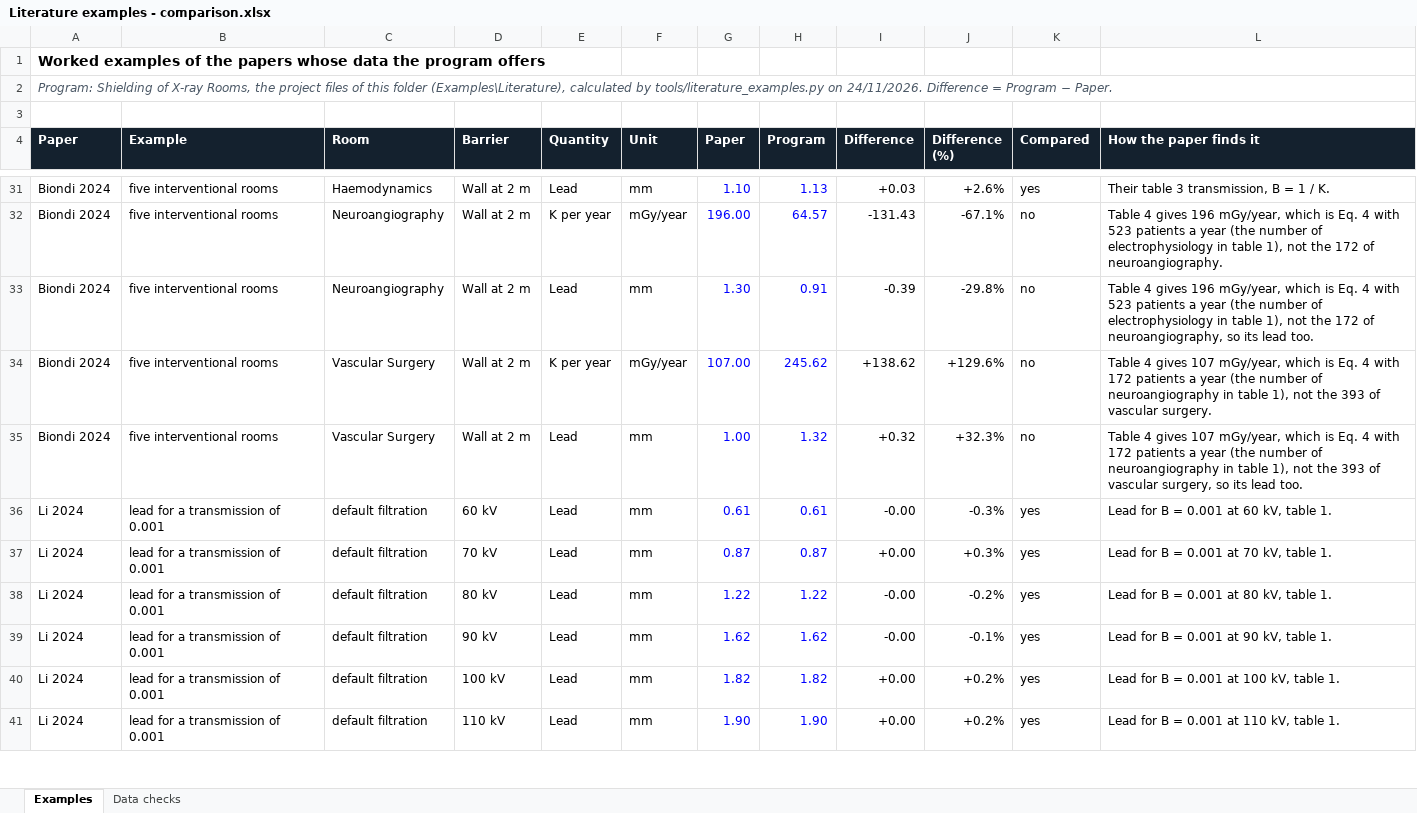
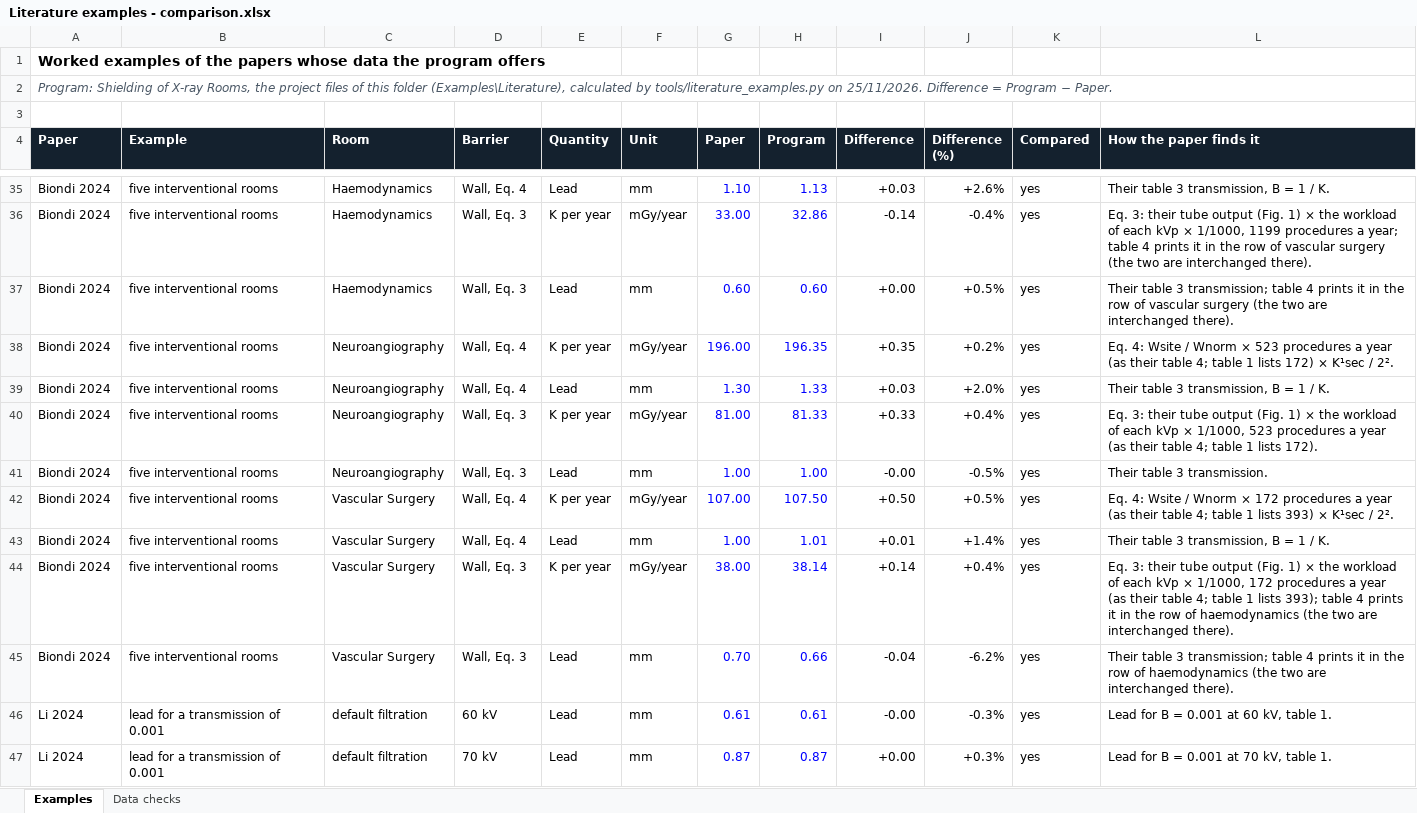
Before and after one commit to Shiramis/Shielding_of_X-Ray_rooms.py, an Excel workbook: Examples/Literature/Literature examples - comparison.xlsx, sheet Examples, drawn as a sheet; only a part is shown, gaps mark what is left out; the shorter side is filled out with more unchanged rows; values as stored, in another font and other column widths than the file's, no borders; addresses are those after the commit; the diff covers the shown part only; the diff names each change by its address in the sheet, - before the commit and + after, or states it on an @@ line.

```diff
--- a/Examples/Literature/Literature examples - comparison.xlsx (sheet Examples)
+++ b/Examples/Literature/Literature examples - comparison.xlsx (sheet Examples)
-A2 (Paper): …tools/literature_examples.py on 24/11/2026. Difference =…
+A2 (Paper): …tools/literature_examples.py on 25/11/2026. Difference =…
-D35 (Barrier): Wall at 2 m
+D35 (Barrier): Wall, Eq. 4
+row 36: Biondi 2024 | five interventional rooms | Haemodynamics | Wall, Eq. 3 | K per year | mGy/year | 33.00 | 32.86 | -0.14 | -0.4% | yes | Eq. 3: their tube output (Fig. 1) × the workload of each kVp × 1/1000, 1199 procedures a year; table 4 prints it in the row of vascular surgery (the two are interchanged there).
+row 37: Biondi 2024 | five interventional rooms | Haemodynamics | Wall, Eq. 3 | Lead | mm | 0.60 | 0.60 | +0.00 | +0.5% | yes | Their table 3 transmission; table 4 prints it in the row of vascular surgery (the two are interchanged there).
-D38:D39 (Barrier): Wall at 2 m
+D38:D39 (Barrier): Wall, Eq. 4
-H38 (Program): 64.57
+H38 (Program): 196.35
-I38 (Difference): -131.43
+I38 (Difference): +0.35
-J38 (Difference (%)): -67.1%
+J38 (Difference (%)): +0.2%
-K38:K39 (Compared): no
+K38:K39 (Compared): yes
-L38 (How the paper finds it): Table 4 gives 196 mGy/year, which is Eq. 4 with 523 patients a year (the number of electrophysiology in table 1), not the 172 of neuroangiography.
+L38 (How the paper finds it): Eq. 4: Wsite / Wnorm × 523 procedures a year (as their table 4; table 1 lists 172) × K¹sec / 2².
-H39 (Program): 0.91
+H39 (Program): 1.33
-I39 (Difference): -0.39
+I39 (Difference): +0.03
-J39 (Difference (%)): -29.8%
+J39 (Difference (%)): +2.0%
-L39 (How the paper finds it): Table 4 gives 196 mGy/year, which is Eq. 4 with 523 patients a year (the number of electrophysiology in table 1), not the 172 of neuroangiography, so its lead too.
+L39 (How the paper finds it): Their table 3 transmission, B = 1 / K.
+row 40: Biondi 2024 | five interventional rooms | Neuroangiography | Wall, Eq. 3 | K per year | mGy/year | 81.00 | 81.33 | +0.33 | +0.4% | yes | Eq. 3: their tube output (Fig. 1) × the workload of each kVp × 1/1000, 523 procedures a year (as their table 4; table 1 lists 172).
+row 41: Biondi 2024 | five interventional rooms | Neuroangiography | Wall, Eq. 3 | Lead | mm | 1.00 | 1.00 | -0.00 | -0.5% | yes | Their table 3 transmission.
-D42:D43 (Barrier): Wall at 2 m
+D42:D43 (Barrier): Wall, Eq. 4
-H42 (Program): 245.62
+H42 (Program): 107.50
-I42 (Difference): +138.62
+I42 (Difference): +0.50
-J42 (Difference (%)): +129.6%
+J42 (Difference (%)): +0.5%
-K42:K43 (Compared): no
+K42:K43 (Compared): yes
-L42 (How the paper finds it): Table 4 gives 107 mGy/year, which is Eq. 4 with 172 patients a year (the number of neuroangiography in table 1), not the 393 of vascular surgery.
+L42 (How the paper finds it): Eq. 4: Wsite / Wnorm × 172 procedures a year (as their table 4; table 1 lists 393) × K¹sec / 2².
-H43 (Program): 1.32
+H43 (Program): 1.01
-I43 (Difference): +0.32
+I43 (Difference): +0.01
-J43 (Difference (%)): +32.3%
+J43 (Difference (%)): +1.4%
-L43 (How the paper finds it): Table 4 gives 107 mGy/year, which is Eq. 4 with 172 patients a year (the number of neuroangiography in table 1), not the 393 of vascular surgery, so its lead too.
+L43 (How the paper finds it): Their table 3 transmission, B = 1 / K.
+row 44: Biondi 2024 | five interventional rooms | Vascular Surgery | Wall, Eq. 3 | K per year | mGy/year | 38.00 | 38.14 | +0.14 | +0.4% | yes | Eq. 3: their tube output (Fig. 1) × the workload of each kVp × 1/1000, 172 procedures a year (as their table 4; table 1 lists 393); table 4 prints it in the row of haemodynamics (the two are interchanged there).
+row 45: Biondi 2024 | five interventional rooms | Vascular Surgery | Wall, Eq. 3 | Lead | mm | 0.70 | 0.66 | -0.04 | -6.2% | yes | Their table 3 transmission; table 4 prints it in the row of haemodynamics (the two are interchanged there).
```
Also changed, not shown: 4 added rows and 22 edited cells elsewhere in this sheet, sheet Data checks, formulas that keep their value, 35 other files.
